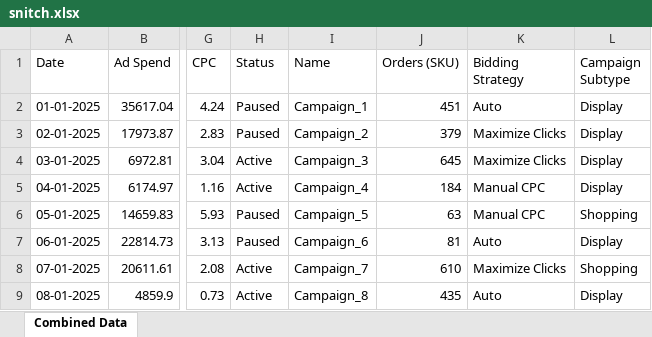
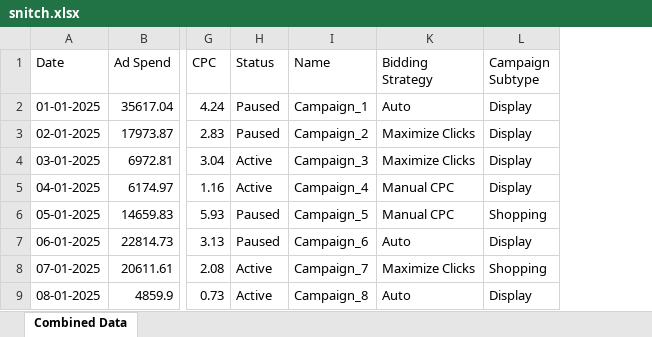
Before and after one commit to Vivekkrguptajio/client-1, an Excel workbook: defalut_data/snitch/snitch.xlsx, sheet Combined Data, drawn as a sheet; only a part is shown, gaps mark what is left out; values as stored, in another font and other column widths than the file's, no borders; the diff names each change by its address in the sheet, - before the commit and + after, or states it on an @@ line.

Commit message:
chore: update snitch default data and clean up old datasets

```diff
--- a/defalut_data/snitch/snitch.xlsx (sheet Combined Data)
+++ b/defalut_data/snitch/snitch.xlsx (sheet Combined Data)
@@ column J (Orders (SKU)) hidden, rows 2-9: 451 | 379 | 645 | 184 | 63 | 81 | 610 | 435 @@
```
Also changed, not shown: 4 other files.
